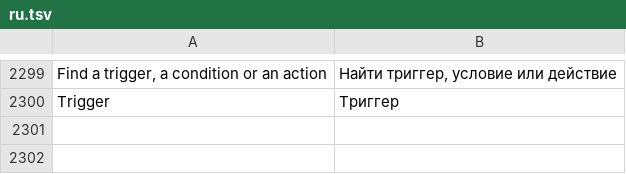
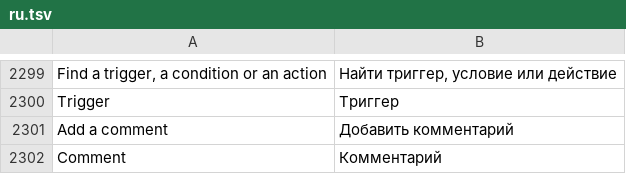
Before and after one commit to stardraft-editor/stardraft, a TSV file: apps/editor/res/lang/ru.tsv, drawn as a sheet; only a part is shown, gaps mark what is left out.

Commit message:
Triggers workspace: each trigger has a comment under its name (Add a comment; a click edits it), written over the trigger's code; a Comment block is a row with no box of its own, as a note between the blocks (roadmap R62). trigger_test builds a trigger with a two-line comment

```diff
--- a/apps/editor/res/lang/ru.tsv
+++ b/apps/editor/res/lang/ru.tsv
@@ -2328 +2328,3 @@ Find a trigger, a condition or an action	Найти триггер, услови
 Trigger	Триггер
+Add a comment	Добавить комментарий
+Comment	Комментарий
```
Also changed, not shown: apps/editor/res/lang/es.tsv, apps/editor/res/lang/ko.tsv, 9 other files.
